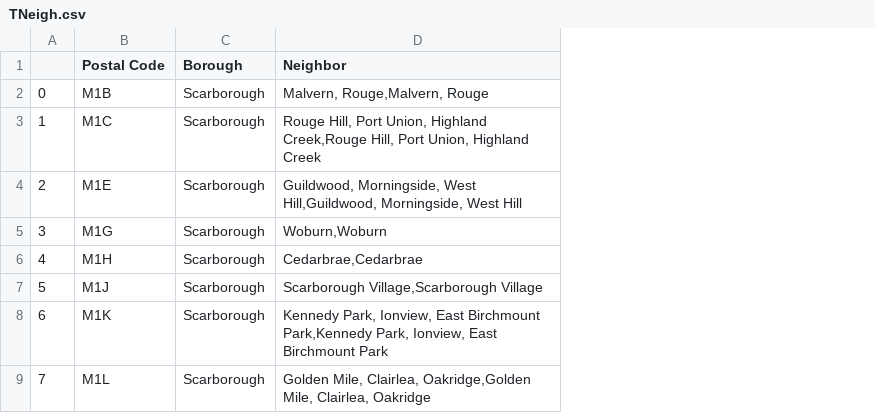
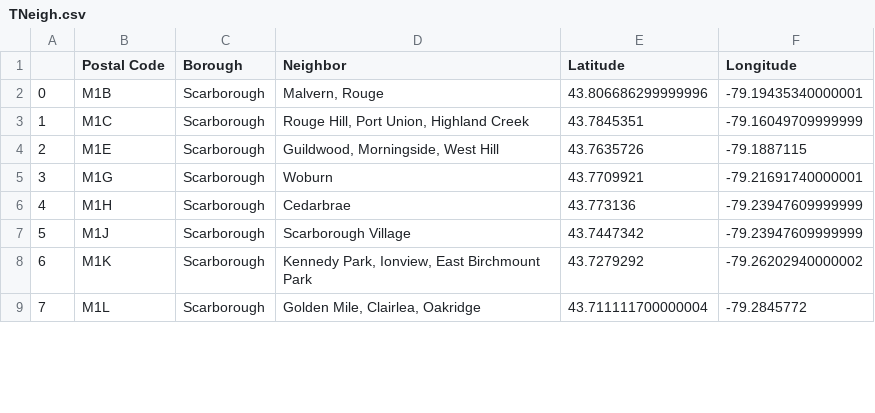
Before and after one commit to Peilinn/Data-Science-Project, a CSV file: TNeigh.csv, drawn as a sheet; only a part is shown; removed rows and columns are numbered as before the commit, all else as after; the diff names each change by its address in the sheet, - before the commit and + after, or states it on an @@ line.

```diff
--- a/TNeigh.csv
+++ b/TNeigh.csv
-column D (Neighbor), rows 2-9: Malvern, Rouge,Malvern, Rouge | Rouge Hill, Port Union, Highland Creek,Rouge Hill, Port Union, Highland Creek | Guildwood, Morningside, West Hill,Guildwood, Morningside, West Hill | Woburn,Woburn | Cedarbrae,Cedarbrae | Scarborough Village,Scarborough Village | Kennedy Park, Ionview, East Birchmount Park,Kennedy Park, Ionview, East Birchmount Park | Golden Mile, Clairlea, Oakridge,Golden Mile, Clairlea, Oakridge
+column D (Neighbor), rows 2-9: Malvern, Rouge | Rouge Hill, Port Union, Highland Creek | Guildwood, Morningside, West Hill | Woburn | Cedarbrae | Scarborough Village | Kennedy Park, Ionview, East Birchmount Park | Golden Mile, Clairlea, Oakridge
+column E (Latitude), rows 2-9: 43.806686299999996 | 43.7845351 | 43.7635726 | 43.7709921 | 43.773136 | 43.7447342 | 43.7279292 | 43.711111700000004
+column F (Longitude), rows 2-9: -79.19435340000001 | -79.16049709999999 | -79.1887115 | -79.21691740000001 | -79.23947609999999 | -79.23947609999999 | -79.26202940000002 | -79.2845772
```
Also changed, not shown: 1 other file.
